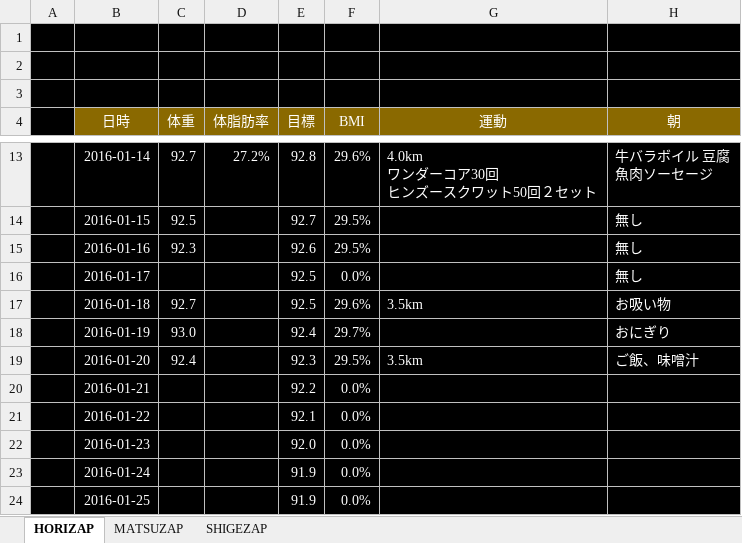
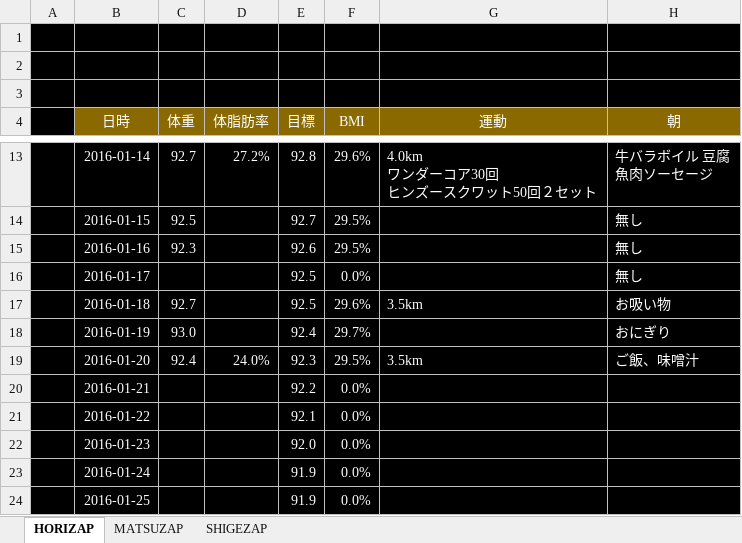
Before and after one commit to GS-Shigenaga/HORIZAP, an Excel workbook: HORIZAP.xlsx, sheet HORIZAP, drawn as a sheet; only a part is shown, gaps mark what is left out; values as stored, in another font and other column widths than the file's, no borders; charts and pictures not drawn; the diff names each change by its address in the sheet, - before the commit and + after, or states it on an @@ line.

Commit message:
体脂肪率追記　ただ絶対3%も落ちてへにゃろと。。。

```diff
--- a/HORIZAP.xlsx (sheet HORIZAP)
+++ b/HORIZAP.xlsx (sheet HORIZAP)
-D19 (体脂肪率): (empty)
+D19 (体脂肪率): 24.0%
```
Also changed, not shown: charts or pictures.
